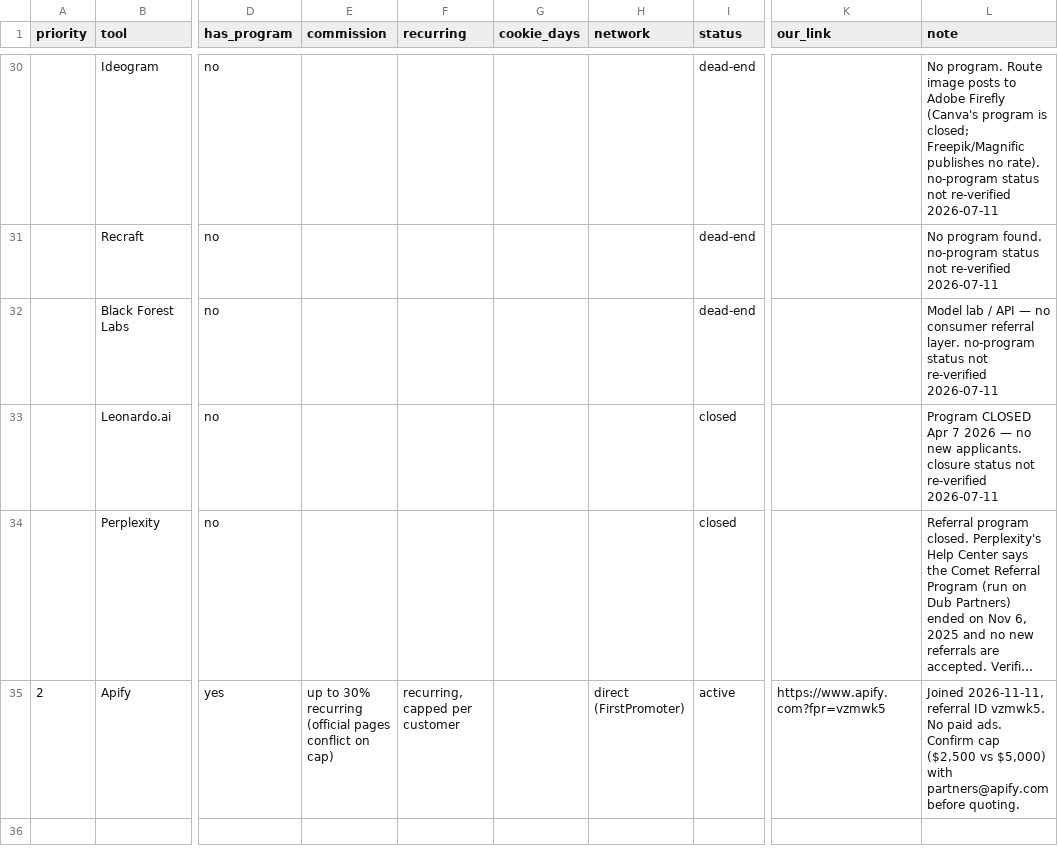
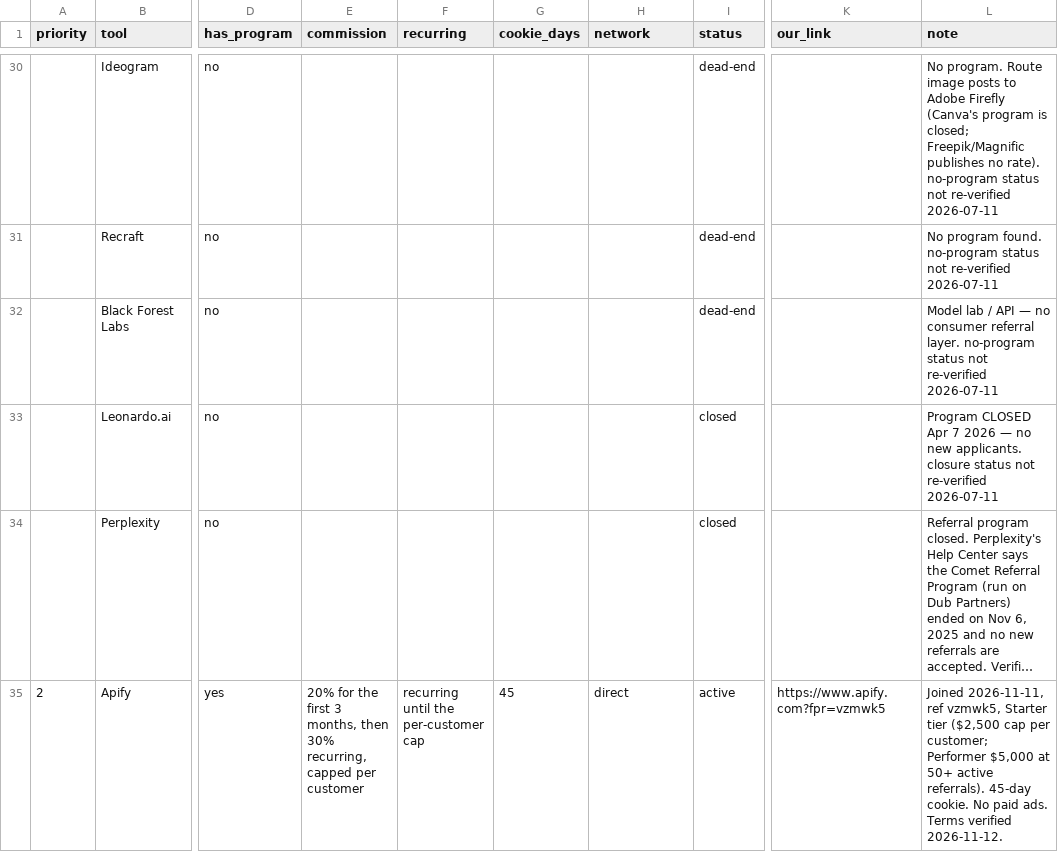
Before and after one commit to frankxai/affiliate-agent-skills, a CSV file: data/programs.csv, drawn as a sheet; only a part is shown, gaps mark what is left out; long unchanged cells end in …; the diff names each change by its address in the sheet, - before the commit and + after, or states it on an @@ line.

```diff
--- a/data/programs.csv
+++ b/data/programs.csv
-E35 (commission): up to 30% recurring (official pages conflict on cap)
+E35 (commission): 20% for the first 3 months, then 30% recurring, capped per customer
-F35 (recurring): recurring, capped per customer
+F35 (recurring): recurring until the per-customer cap
-G35 (cookie_days): (empty)
+G35 (cookie_days): 45
-H35 (network): direct (FirstPromoter)
+H35 (network): direct
-L35 (note): Joined 2026-11-11, referral ID vzmwk5. No paid ads. Confirm cap ($2,500 vs $5,000) with partners@apify.com before quoting.
+L35 (note): Joined 2026-11-11, ref vzmwk5, Starter tier ($2,500 cap per customer; Performer $5,000 at 50+ active referrals). 45-day cookie. No paid ads. Terms verified 2026-11-12.
```
Also changed, not shown: 2 other files.
